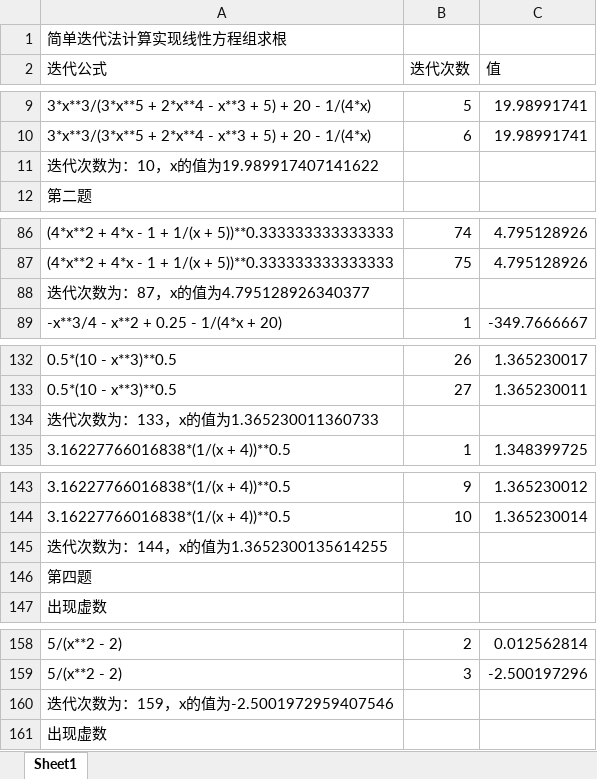
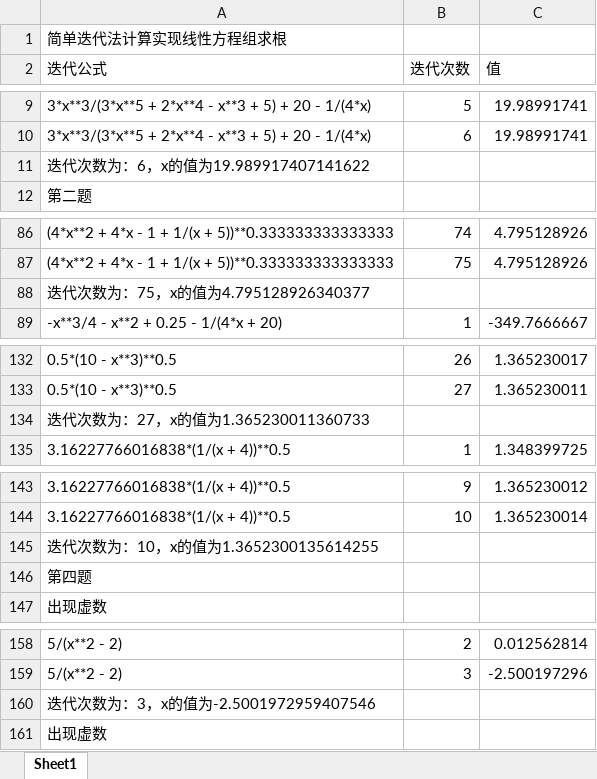
Before and after one commit to dopafan/diedai, an Excel workbook: 简单迭代法结果.xlsx, sheet Sheet1, drawn as a sheet; only a part is shown, gaps mark what is left out; values as stored, in another font and other column widths than the file's, no borders; the diff names each change by its address in the sheet, - before the commit and + after, or states it on an @@ line.

```diff
--- a/简单迭代法结果.xlsx (sheet Sheet1)
+++ b/简单迭代法结果.xlsx (sheet Sheet1)
-A11 (迭代公式): 迭代次数为：10，x的值为19.989917407141622
+A11 (迭代公式): 迭代次数为：6，x的值为19.989917407141622
-A88 (迭代公式): 迭代次数为：87，x的值为4.795128926340377
+A88 (迭代公式): 迭代次数为：75，x的值为4.795128926340377
-A134 (迭代公式): 迭代次数为：133，x的值为1.365230011360733
+A134 (迭代公式): 迭代次数为：27，x的值为1.365230011360733
-A145 (迭代公式): 迭代次数为：144，x的值为1.3652300135614255
+A145 (迭代公式): 迭代次数为：10，x的值为1.3652300135614255
-A160 (迭代公式): 迭代次数为：159，x的值为-2.5001972959407546
+A160 (迭代公式): 迭代次数为：3，x的值为-2.5001972959407546
```
Also changed, not shown: 牛顿迭代法结果.xlsx, 2 other files.
